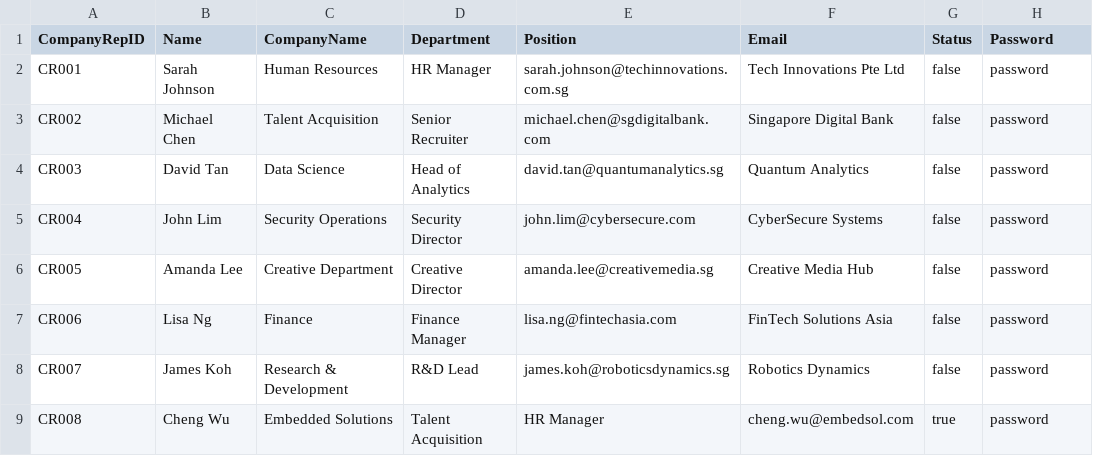
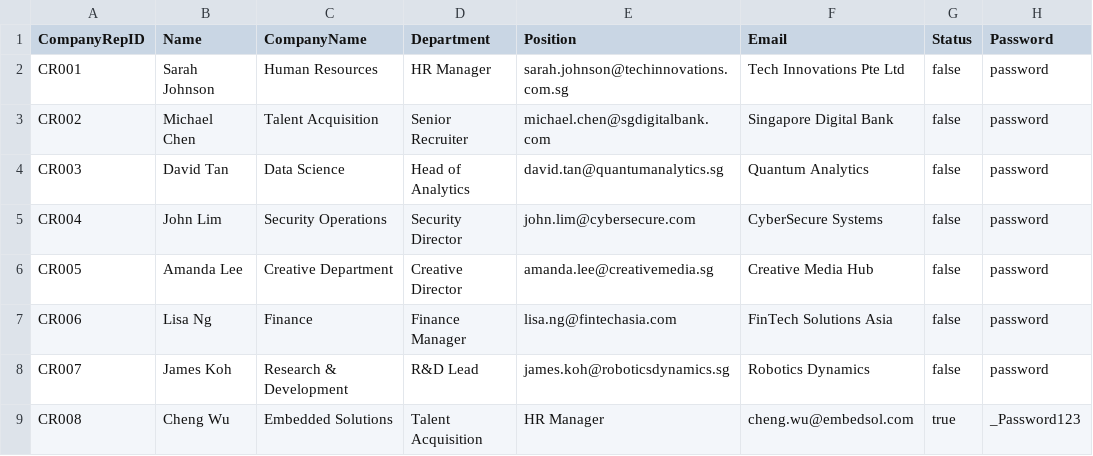
Before and after one commit to Aryand43/SC2002-Project, a CSV file: assets/testcases/sample_company_representative_list.csv, drawn as a sheet.

```diff
--- a/assets/testcases/sample_company_representative_list.csv
+++ b/assets/testcases/sample_company_representative_list.csv
@@ -8,2 +8,2 @@ CR006,Lisa Ng,Finance,Finance Manager,lisa.ng@fintechasia.com,FinTech Solutions
 CR007,James Koh,Research & Development,R&D Lead,james.koh@roboticsdynamics.sg,Robotics Dynamics,false,password
-CR008,Cheng Wu,Embedded Solutions,Talent Acquisition,HR Manager,cheng.wu@embedsol.com,true,password
+CR008,Cheng Wu,Embedded Solutions,Talent Acquisition,HR Manager,cheng.wu@embedsol.com,true,_Password123
```
Also changed, not shown: assets/testcases/internship_list.csv, 2 other files.
